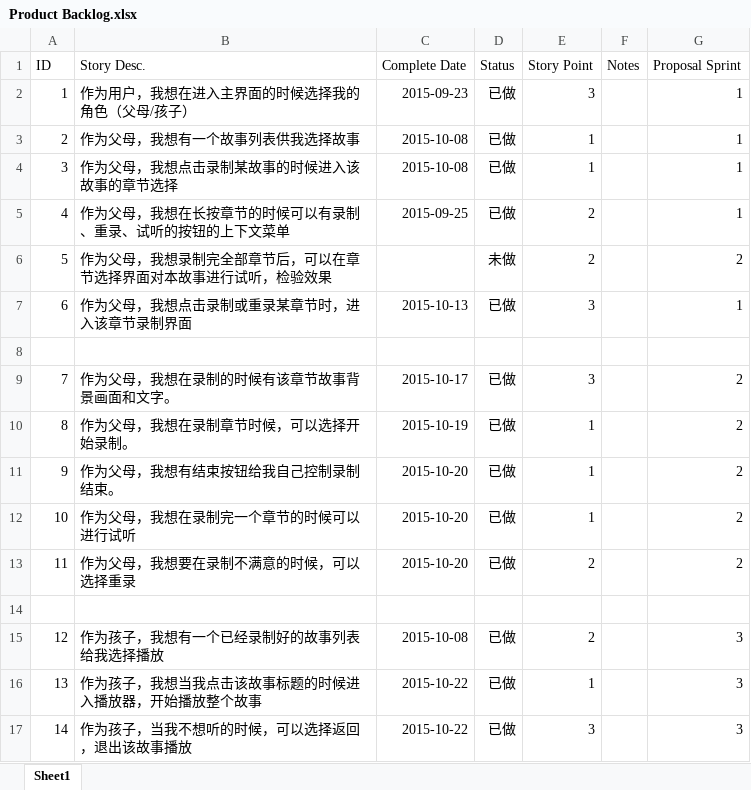
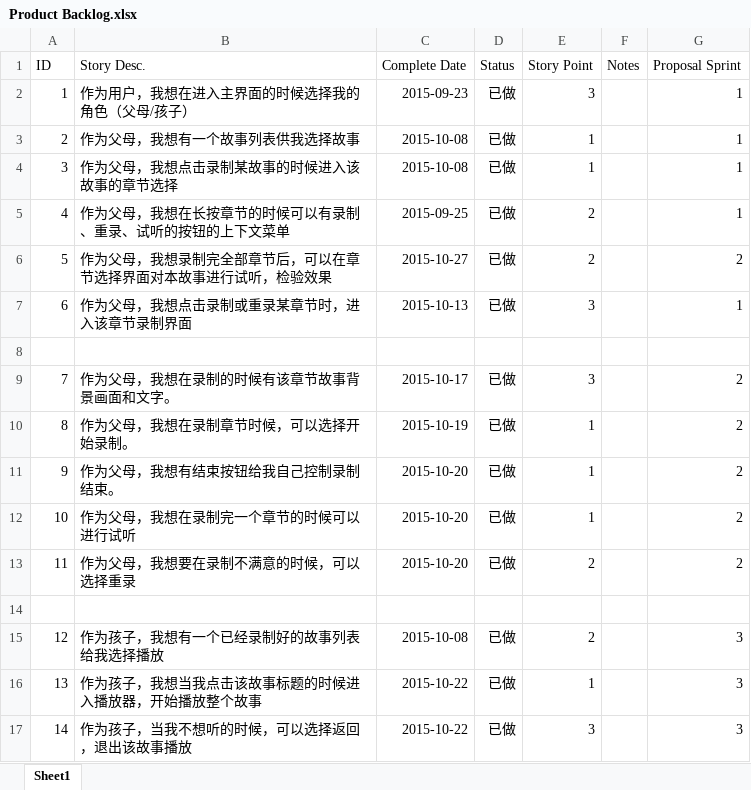
Before and after one commit to littlee/shuiba, an Excel workbook: 文档/Product Backlog.xlsx, sheet Sheet1, drawn as a sheet; values as stored, in another font and other column widths than the file's, no borders; the diff names each change by its address in the sheet, - before the commit and + after, or states it on an @@ line.

```diff
--- a/文档/Product Backlog.xlsx (sheet Sheet1)
+++ b/文档/Product Backlog.xlsx (sheet Sheet1)
-C6 (Complete Date): (empty)
+C6 (Complete Date): 2015-10-27
-D6 (Status): 未做
+D6 (Status): 已做
```
Also changed, not shown: 8 other files.
